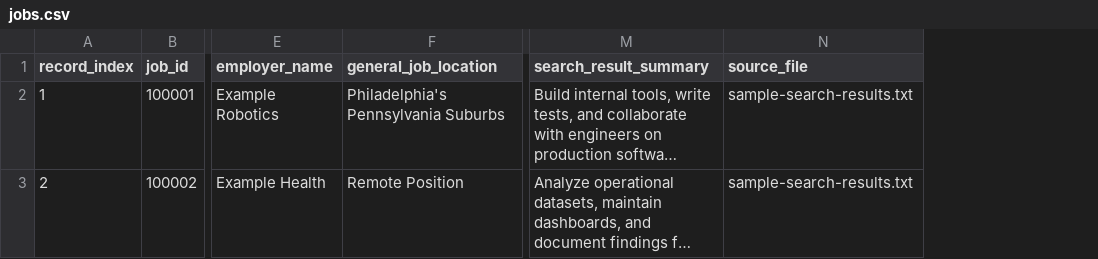
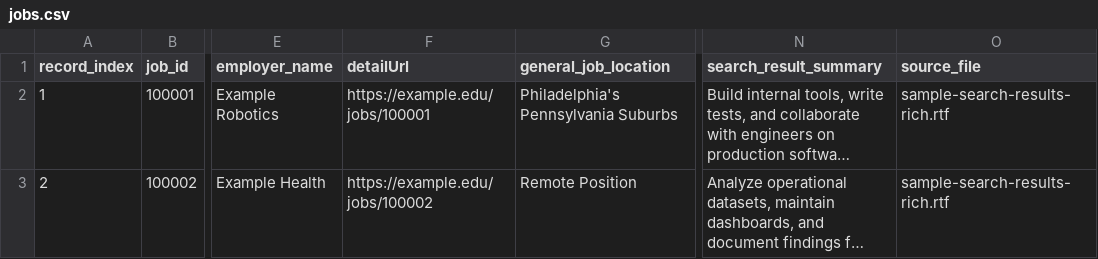
Before and after one commit to nishxpatel/drexel-coop-parser, a CSV file: public/data/jobs.csv, drawn as a sheet; only a part is shown, gaps mark what is left out; long unchanged cells end in …; addresses are those after the commit; the diff names each change by its address in the sheet, - before the commit and + after, or states it on an @@ line.

Commit message:
Add rich paste and RTFD link parsing

```diff
--- a/public/data/jobs.csv
+++ b/public/data/jobs.csv
+column F (detailUrl), rows 2-3: https://example.edu/jobs/100001 | https://example.edu/jobs/100002
-O2:O3 (source_file): sample-search-results.txt
+O2:O3 (source_file): sample-search-results-rich.rtf
```
Also changed, not shown: 14 other files.
